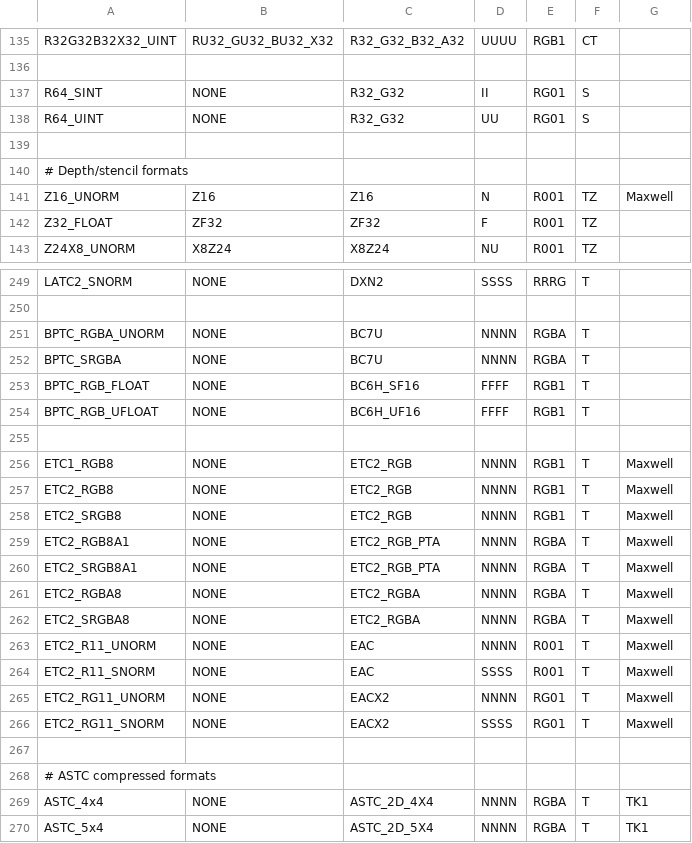
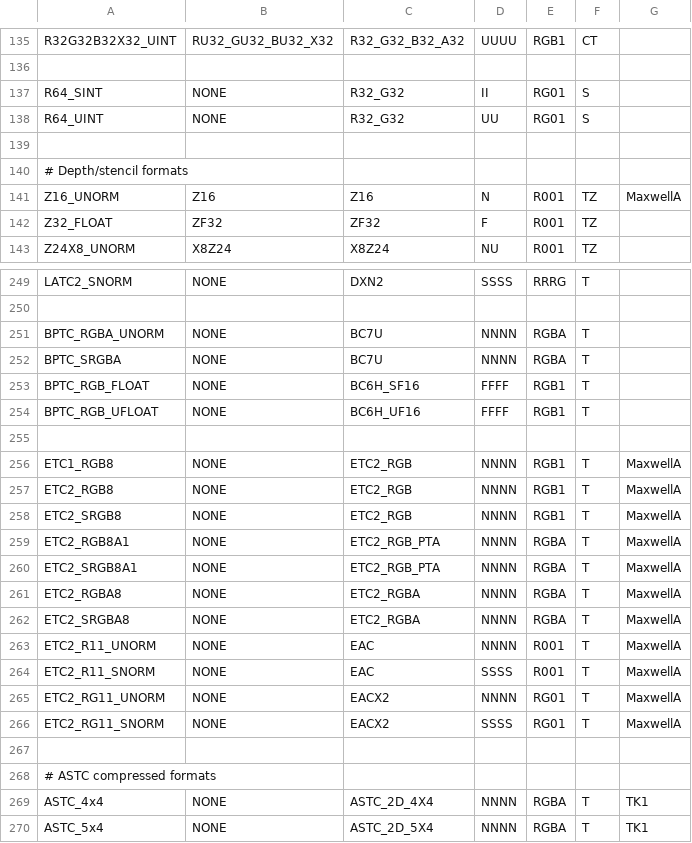
Before and after one commit to wmjb/mesa-trinity, a CSV file: src/nouveau/nil/nil_formats.csv, drawn as a sheet; only a part is shown, gaps mark what is left out.

Commit message:
nil: Be more speicific about Maxwell in the format table
Part-of: <https://gitlab.freedesktop.org/mesa/mesa/-/merge_requests/24596>

```diff
--- a/src/nouveau/nil/nil_formats.csv
+++ b/src/nouveau/nil/nil_formats.csv
@@ -140,3 +140,3 @@ R64_UINT                , NONE                  , R32_G32           , UU   , RG0
 # Depth/stencil formats
-Z16_UNORM               , Z16                   , Z16               , N    , R001 , TZ        , Maxwell
+Z16_UNORM               , Z16                   , Z16               , N    , R001 , TZ        , MaxwellA
 Z32_FLOAT               , ZF32                  , ZF32              , F    , R001 , TZ
@@ -255,13 +255,13 @@ BPTC_RGB_UFLOAT         , NONE                  , BC6H_UF16         , FFFF , RGB
 
-ETC1_RGB8               , NONE                  , ETC2_RGB          , NNNN , RGB1 , T         , Maxwell
-ETC2_RGB8               , NONE                  , ETC2_RGB          , NNNN , RGB1 , T         , Maxwell
-ETC2_SRGB8              , NONE                  , ETC2_RGB          , NNNN , RGB1 , T         , Maxwell
-ETC2_RGB8A1             , NONE                  , ETC2_RGB_PTA      , NNNN , RGBA , T         , Maxwell
-ETC2_SRGB8A1            , NONE                  , ETC2_RGB_PTA      , NNNN , RGBA , T         , Maxwell
-ETC2_RGBA8              , NONE                  , ETC2_RGBA         , NNNN , RGBA , T         , Maxwell
-ETC2_SRGBA8             , NONE                  , ETC2_RGBA         , NNNN , RGBA , T         , Maxwell
-ETC2_R11_UNORM          , NONE                  , EAC               , NNNN , R001 , T         , Maxwell
-ETC2_R11_SNORM          , NONE                  , EAC               , SSSS , R001 , T         , Maxwell
-ETC2_RG11_UNORM         , NONE                  , EACX2             , NNNN , RG01 , T         , Maxwell
-ETC2_RG11_SNORM         , NONE                  , EACX2             , SSSS , RG01 , T         , Maxwell
+ETC1_RGB8               , NONE                  , ETC2_RGB          , NNNN , RGB1 , T         , MaxwellA
+ETC2_RGB8               , NONE                  , ETC2_RGB          , NNNN , RGB1 , T         , MaxwellA
+ETC2_SRGB8              , NONE                  , ETC2_RGB          , NNNN , RGB1 , T         , MaxwellA
+ETC2_RGB8A1             , NONE                  , ETC2_RGB_PTA      , NNNN , RGBA , T         , MaxwellA
+ETC2_SRGB8A1            , NONE                  , ETC2_RGB_PTA      , NNNN , RGBA , T         , MaxwellA
+ETC2_RGBA8              , NONE                  , ETC2_RGBA         , NNNN , RGBA , T         , MaxwellA
+ETC2_SRGBA8             , NONE                  , ETC2_RGBA         , NNNN , RGBA , T         , MaxwellA
+ETC2_R11_UNORM          , NONE                  , EAC               , NNNN , R001 , T         , MaxwellA
+ETC2_R11_SNORM          , NONE                  , EAC               , SSSS , R001 , T         , MaxwellA
+ETC2_RG11_UNORM         , NONE                  , EACX2             , NNNN , RG01 , T         , MaxwellA
+ETC2_RG11_SNORM         , NONE                  , EACX2             , SSSS , RG01 , T         , MaxwellA
 
```
Also changed, not shown: 1 other file.
